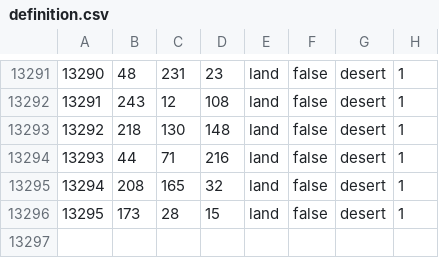
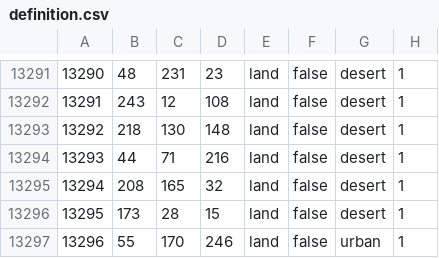
Before and after one commit to Mumiago/MFU-Updated, a CSV file: map/definition.csv, drawn as a sheet; only a part is shown, gaps mark what is left out.

```diff
--- a/map/definition.csv
+++ b/map/definition.csv
@@ -13296 +13296,2 @@
 13295;173;28;15;land;false;desert;1
+13296;55;170;246;land;false;urban;1
```
Also changed, not shown: 9 other files.
